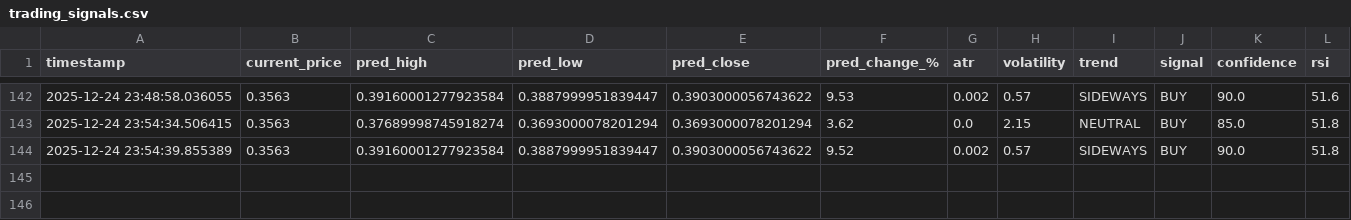
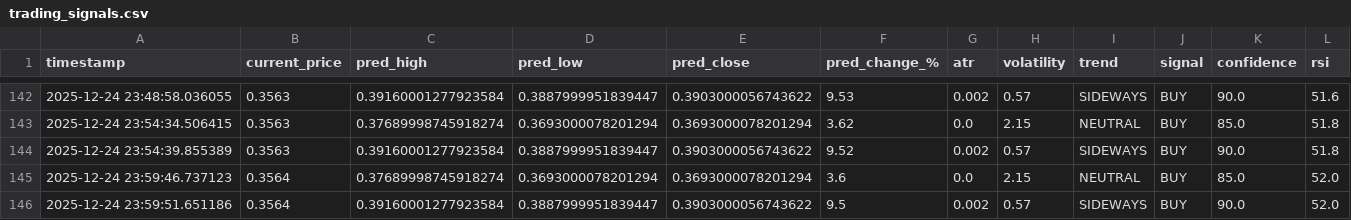
Before and after one commit to winningtrendingbots/winningtrendingbots.github.io, a CSV file: data/trading_signals.csv, drawn as a sheet; only a part is shown, gaps mark what is left out; the diff names each change by its address in the sheet, - before the commit and + after, or states it on an @@ line.

```diff
--- a/data/trading_signals.csv
+++ b/data/trading_signals.csv
+row 145: 2025-12-24 23:59:46.737123 | 0.3564 | 0.37689998745918274 | 0.3693000078201294 | 0.3693000078201294 | 3.6 | 0.0 | 2.15 | NEUTRAL | BUY | 85.0 | 52.0
+row 146: 2025-12-24 23:59:51.651186 | 0.3564 | 0.39160001277923584 | 0.3887999951839447 | 0.3903000056743622 | 9.5 | 0.002 | 0.57 | SIDEWAYS | BUY | 90.0 | 52.0
```
Also changed, not shown: data/prediction_tracker.csv.
